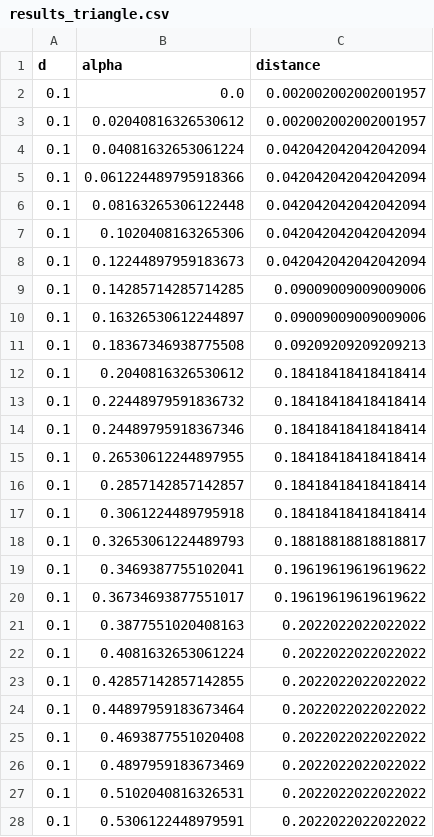
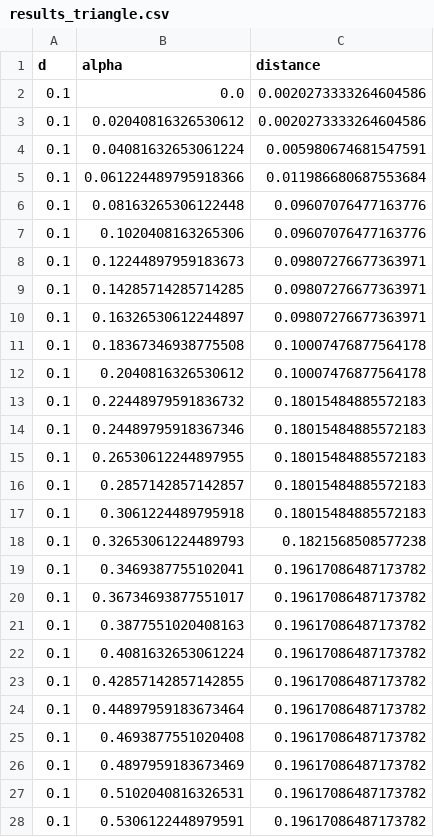
Before and after one commit to Zamyk/ApprovalVoting, a CSV file: papers/approval_with_runoff/results/results_triangle.csv, drawn as a sheet; only a part is shown; the diff covers the shown part only.

```diff
--- a/papers/approval_with_runoff/results/results_triangle.csv
+++ b/papers/approval_with_runoff/results/results_triangle.csv
@@ -1,28 +1,28 @@
 d,alpha,distance
-0.1,0.0,0.002002002002001957
-0.1,0.02040816326530612,0.002002002002001957
-0.1,0.04081632653061224,0.042042042042042094
-0.1,0.061224489795918366,0.042042042042042094
-0.1,0.08163265306122448,0.042042042042042094
-0.1,0.1020408163265306,0.042042042042042094
-0.1,0.12244897959183673,0.042042042042042094
-0.1,0.14285714285714285,0.09009009009009006
-0.1,0.16326530612244897,0.09009009009009006
-0.1,0.18367346938775508,0.09209209209209213
-0.1,0.2040816326530612,0.18418418418418414
-0.1,0.22448979591836732,0.18418418418418414
-0.1,0.24489795918367346,0.18418418418418414
-0.1,0.26530612244897955,0.18418418418418414
-0.1,0.2857142857142857,0.18418418418418414
-0.1,0.3061224489795918,0.18418418418418414
-0.1,0.32653061224489793,0.18818818818818817
-0.1,0.3469387755102041,0.19619619619619622
-0.1,0.36734693877551017,0.19619619619619622
-0.1,0.3877551020408163,0.2022022022022022
-0.1,0.4081632653061224,0.2022022022022022
-0.1,0.42857142857142855,0.2022022022022022
-0.1,0.44897959183673464,0.2022022022022022
-0.1,0.4693877551020408,0.2022022022022022
-0.1,0.4897959183673469,0.2022022022022022
-0.1,0.5102040816326531,0.2022022022022022
-0.1,0.5306122448979591,0.2022022022022022
+0.1,0.0,0.0020273333264604586
+0.1,0.02040816326530612,0.0020273333264604586
+0.1,0.04081632653061224,0.005980674681547591
+0.1,0.061224489795918366,0.011986680687553684
+0.1,0.08163265306122448,0.09607076477163776
+0.1,0.1020408163265306,0.09607076477163776
+0.1,0.12244897959183673,0.09807276677363971
+0.1,0.14285714285714285,0.09807276677363971
+0.1,0.16326530612244897,0.09807276677363971
+0.1,0.18367346938775508,0.10007476877564178
+0.1,0.2040816326530612,0.10007476877564178
+0.1,0.22448979591836732,0.18015484885572183
+0.1,0.24489795918367346,0.18015484885572183
+0.1,0.26530612244897955,0.18015484885572183
+0.1,0.2857142857142857,0.18015484885572183
+0.1,0.3061224489795918,0.18015484885572183
+0.1,0.32653061224489793,0.1821568508577238
+0.1,0.3469387755102041,0.19617086487173782
+0.1,0.36734693877551017,0.19617086487173782
+0.1,0.3877551020408163,0.19617086487173782
+0.1,0.4081632653061224,0.19617086487173782
+0.1,0.42857142857142855,0.19617086487173782
+0.1,0.44897959183673464,0.19617086487173782
+0.1,0.4693877551020408,0.19617086487173782
+0.1,0.4897959183673469,0.19617086487173782
+0.1,0.5102040816326531,0.19617086487173782
+0.1,0.5306122448979591,0.19617086487173782
```
Also changed, not shown: 173 edited cells elsewhere in this file, papers/approval_with_runoff/results/results_gaussian.csv, papers/approval_with_runoff/results/results_gaussian_av_second.csv, 57 other files.
